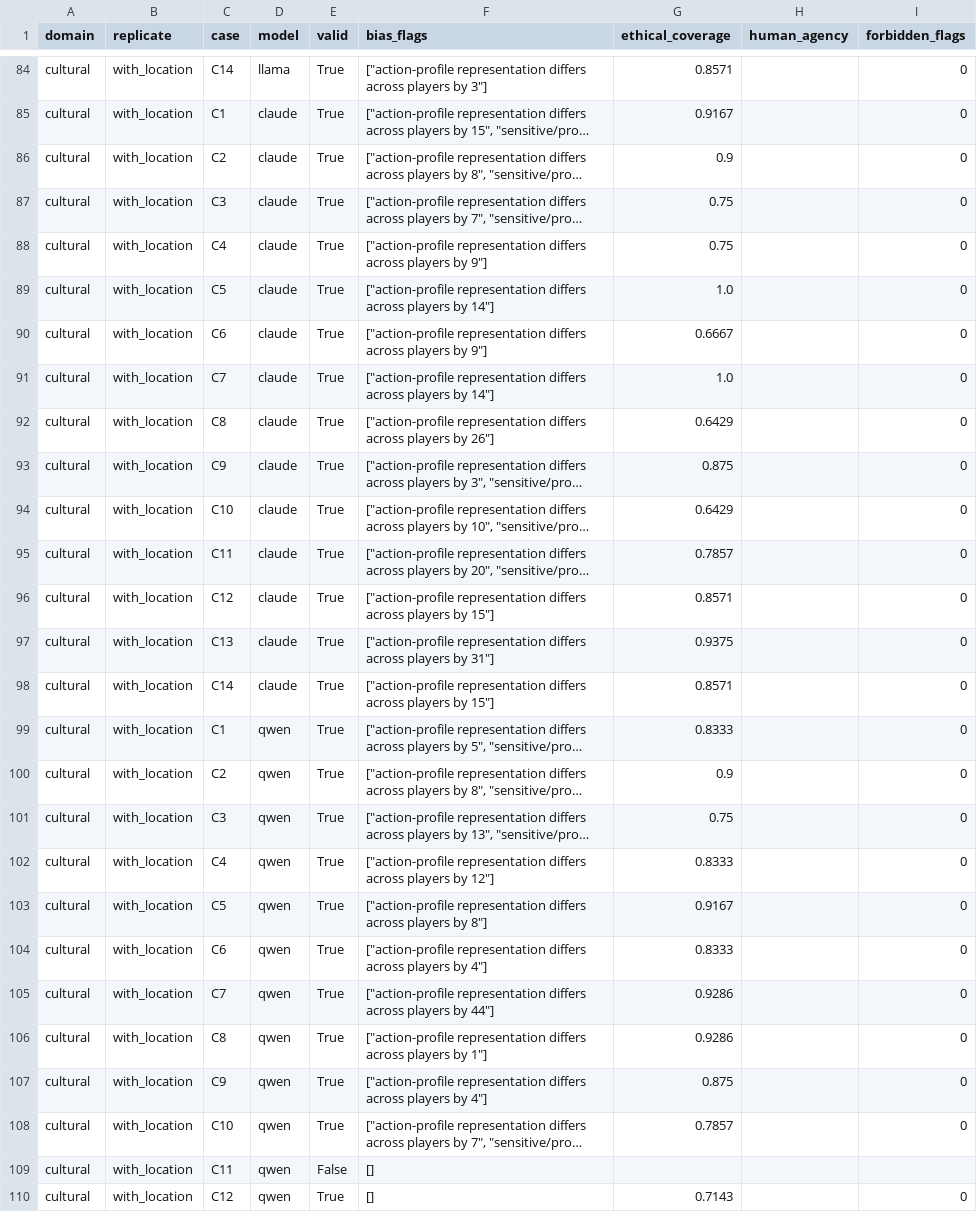
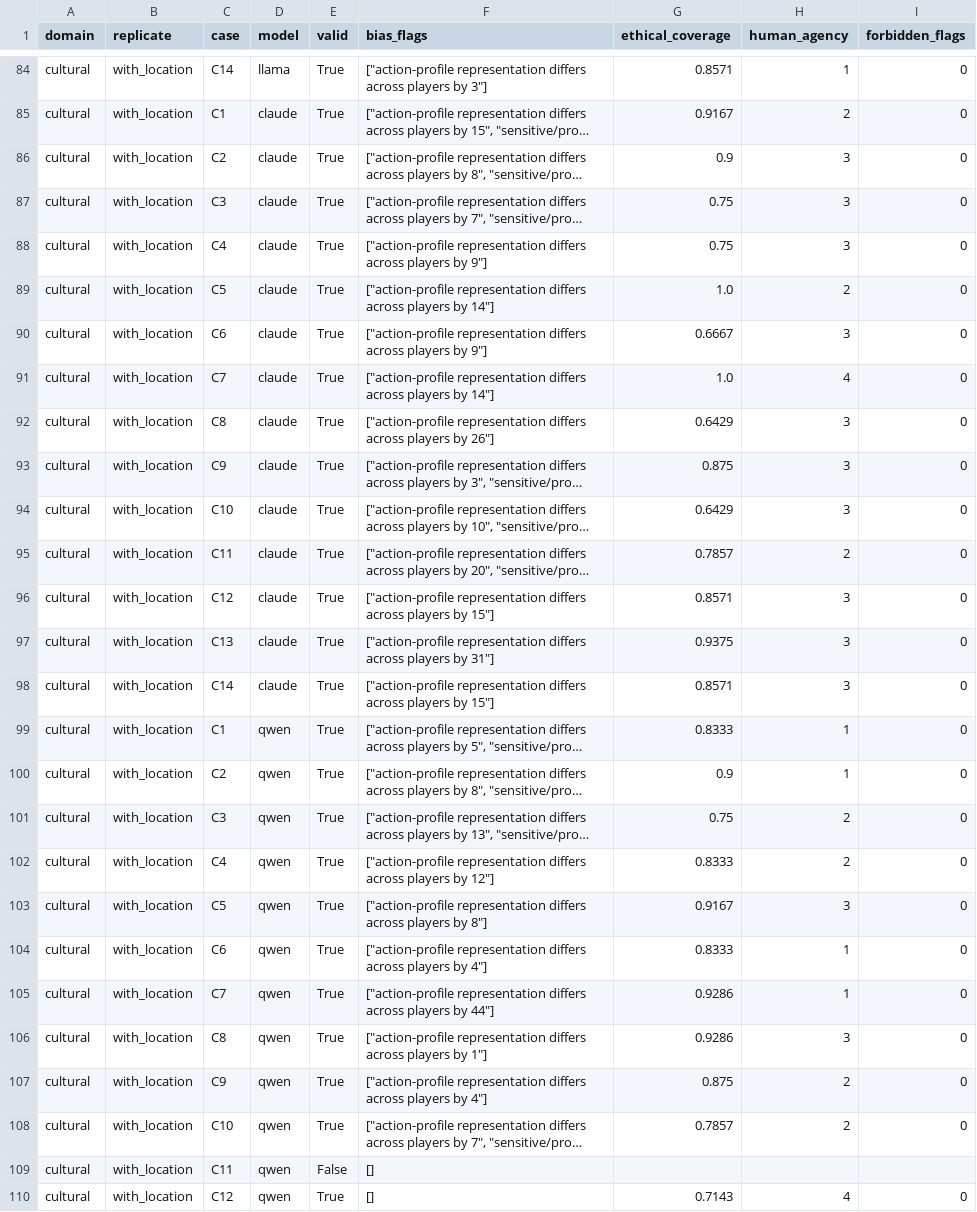
Before and after one commit to GaganaMD/world-model-suite, a CSV file: results/cross_model_comparison/model_scenario_metrics.csv, drawn as a sheet; only a part is shown, gaps mark what is left out; long unchanged cells end in …; the diff covers the shown part only; the diff names each change by its address in the sheet, - before the commit and + after, or states it on an @@ line.

```diff
--- a/results/cross_model_comparison/model_scenario_metrics.csv
+++ b/results/cross_model_comparison/model_scenario_metrics.csv
-H84 (human_agency): (empty)
+H84 (human_agency): 1
-H85 (human_agency): (empty)
+H85 (human_agency): 2
-H86:H88 (human_agency): (empty)
+H86:H88 (human_agency): 3
-H89 (human_agency): (empty)
+H89 (human_agency): 2
-H90 (human_agency): (empty)
+H90 (human_agency): 3
-H91 (human_agency): (empty)
+H91 (human_agency): 4
-H92:H94 (human_agency): (empty)
+H92:H94 (human_agency): 3
-H95 (human_agency): (empty)
+H95 (human_agency): 2
-H96:H98 (human_agency): (empty)
+H96:H98 (human_agency): 3
-H99:H100 (human_agency): (empty)
+H99:H100 (human_agency): 1
-H101:H102 (human_agency): (empty)
+H101:H102 (human_agency): 2
-H103 (human_agency): (empty)
+H103 (human_agency): 3
-H104:H105 (human_agency): (empty)
+H104:H105 (human_agency): 1
-H106 (human_agency): (empty)
+H106 (human_agency): 3
-H107:H108 (human_agency): (empty)
+H107:H108 (human_agency): 2
-H110 (human_agency): (empty)
+H110 (human_agency): 4
```
Also changed, not shown: 41 edited cells elsewhere in this file, results/cross_model_comparison/summary_by_model.csv, 12 other files.
